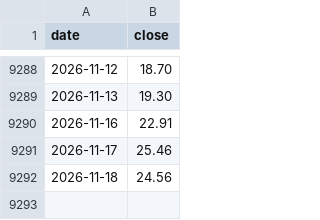
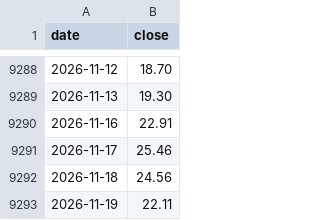
Before and after one commit to tony252/A-SHARE-dashboard, a CSV file: ndx_dca/data/vix_data.csv, drawn as a sheet; only a part is shown, gaps mark what is left out; the diff names each change by its address in the sheet, - before the commit and + after, or states it on an @@ line.

```diff
--- a/ndx_dca/data/vix_data.csv
+++ b/ndx_dca/data/vix_data.csv
+row 9293: 2026-11-19 | 22.11
```
Also changed, not shown: 7 other files.
